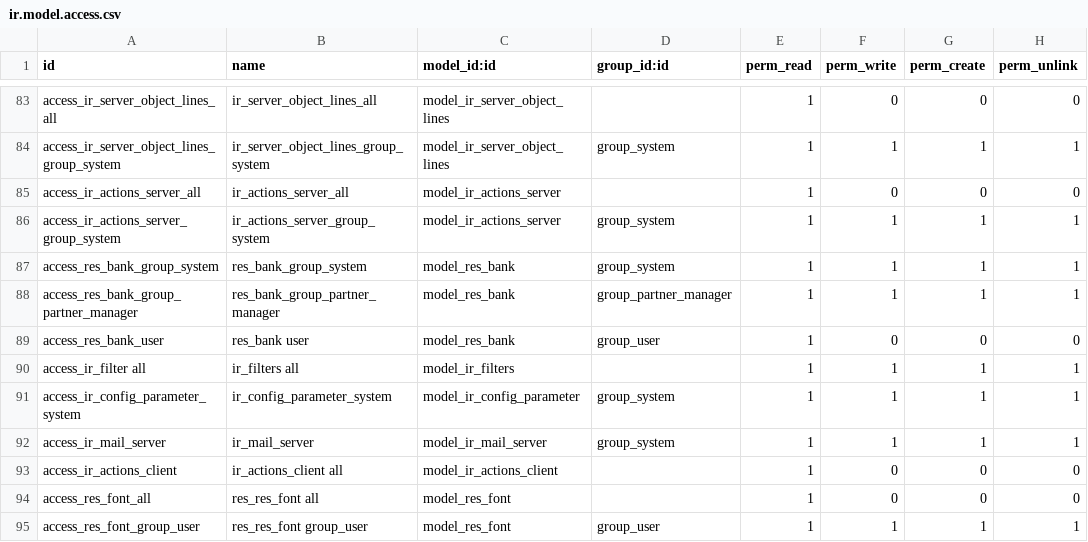
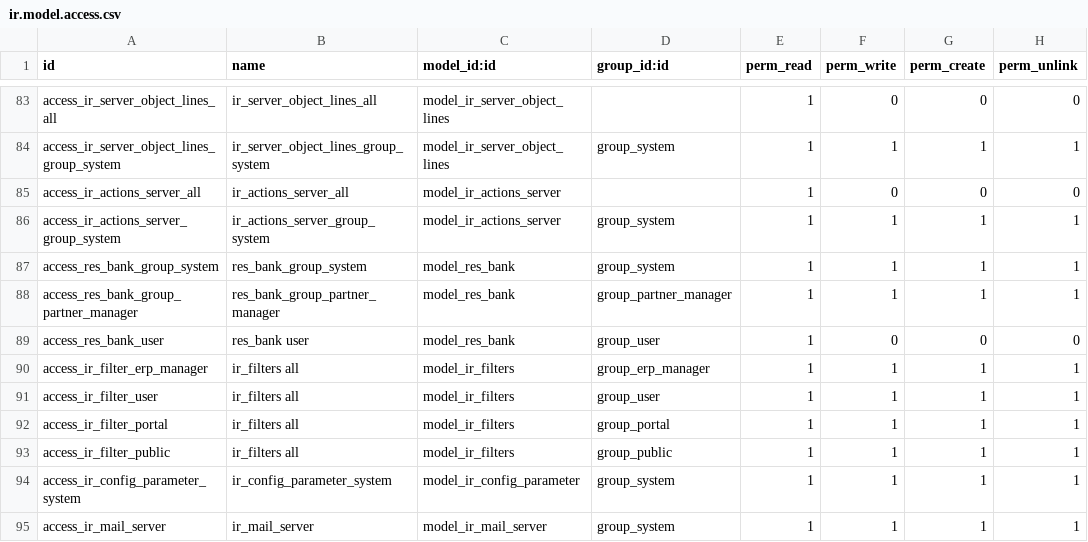
Before and after one commit to cogitoweb/OCB, a CSV file: odoo/addons/base/security/ir.model.access.csv, drawn as a sheet; only a part is shown, gaps mark what is left out; the shorter side is filled out with more unchanged rows.

Commit message:
[IMP] base: tighten `ir.filters` access rights
Remove "full access" for all users, and add it to specific groups.

```diff
--- a/odoo/addons/base/security/ir.model.access.csv
+++ b/odoo/addons/base/security/ir.model.access.csv
@@ -89,3 +89,6 @@
 "access_res_bank_user","res_bank user","model_res_bank","group_user",1,0,0,0
-"access_ir_filter all","ir_filters all","model_ir_filters",,1,1,1,1
+"access_ir_filter_erp_manager","ir_filters all","model_ir_filters","group_erp_manager",1,1,1,1
+"access_ir_filter_user","ir_filters all","model_ir_filters","group_user",1,1,1,1
+"access_ir_filter_portal","ir_filters all","model_ir_filters","group_portal",1,1,1,1
+"access_ir_filter_public","ir_filters all","model_ir_filters","group_public",1,1,1,1
 "access_ir_config_parameter_system","ir_config_parameter_system","model_ir_config_parameter","group_system",1,1,1,1
```
